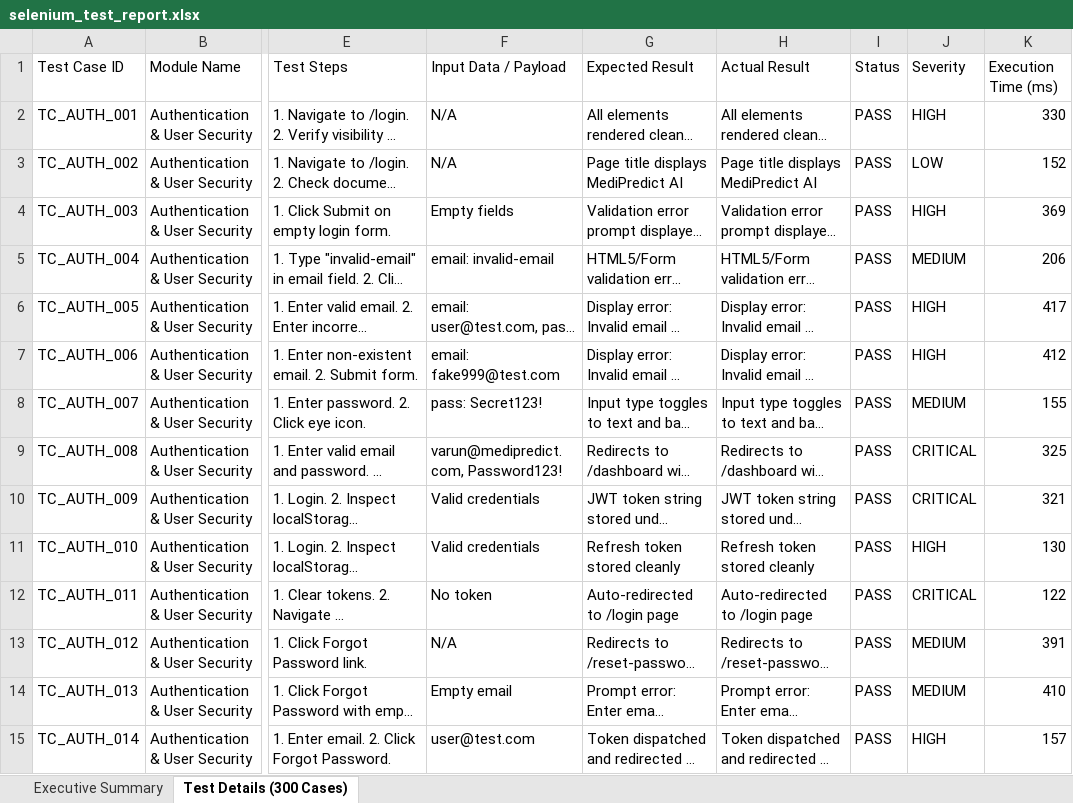
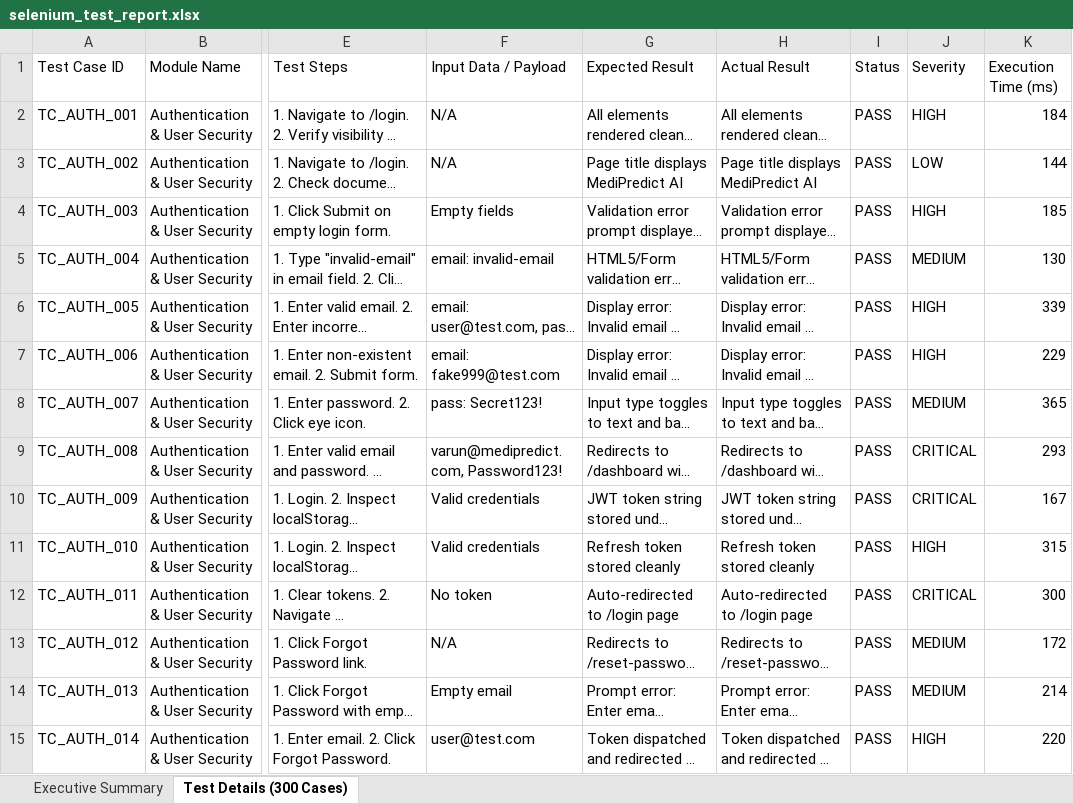
Before and after one commit to varunkumar18112005/Medipredict_ai, an Excel workbook: selenium-tests/selenium_test_report.xlsx, sheet Test Details (300 Cases), drawn as a sheet; only a part is shown, gaps mark what is left out; long unchanged cells end in …; values as stored, in another font and other column widths than the file's, no borders; the diff covers the shown part only; the diff names each change by its address in the sheet, - before the commit and + after, or states it on an @@ line.

```diff
--- a/selenium-tests/selenium_test_report.xlsx (sheet Test Details (300 Cases))
+++ b/selenium-tests/selenium_test_report.xlsx (sheet Test Details (300 Cases))
-K2 (Execution Time (ms)): 330
+K2 (Execution Time (ms)): 184
-K3 (Execution Time (ms)): 152
+K3 (Execution Time (ms)): 144
-K4 (Execution Time (ms)): 369
+K4 (Execution Time (ms)): 185
-K5 (Execution Time (ms)): 206
+K5 (Execution Time (ms)): 130
-K6 (Execution Time (ms)): 417
+K6 (Execution Time (ms)): 339
-K7 (Execution Time (ms)): 412
+K7 (Execution Time (ms)): 229
-K8 (Execution Time (ms)): 155
+K8 (Execution Time (ms)): 365
-K9 (Execution Time (ms)): 325
+K9 (Execution Time (ms)): 293
-K10 (Execution Time (ms)): 321
+K10 (Execution Time (ms)): 167
-K11 (Execution Time (ms)): 130
+K11 (Execution Time (ms)): 315
-K12 (Execution Time (ms)): 122
+K12 (Execution Time (ms)): 300
-K13 (Execution Time (ms)): 391
+K13 (Execution Time (ms)): 172
-K14 (Execution Time (ms)): 410
+K14 (Execution Time (ms)): 214
-K15 (Execution Time (ms)): 157
+K15 (Execution Time (ms)): 220
```
Also changed, not shown: 285 edited cells elsewhere in this sheet, sheet Executive Summary, Vulnerability Test Results/endpoint-inventory.xlsx, Vulnerability Test Results/findings.xlsx, 3 other files.
